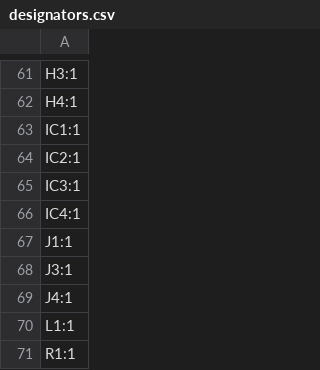
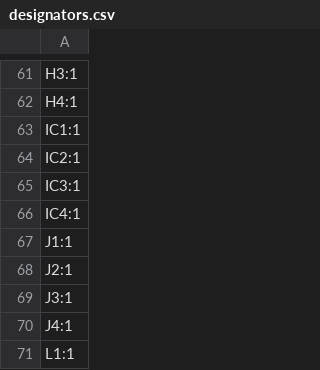
Before and after one commit to Astralis1409/vikramsat_rf_subsystem, a CSV file: hardware_rf/production/designators.csv, drawn as a sheet; only a part is shown, gaps mark what is left out; the shorter side is filled out with more unchanged rows; the diff names each change by its address in the sheet, - before the commit and + after, or states it on an @@ line.

```diff
--- a/hardware_rf/production/designators.csv
+++ b/hardware_rf/production/designators.csv
+row 68: J2:1
```
Also changed, not shown: hardware_rf/production/bom.csv, hardware_rf/production/positions.csv, 18 other files.
